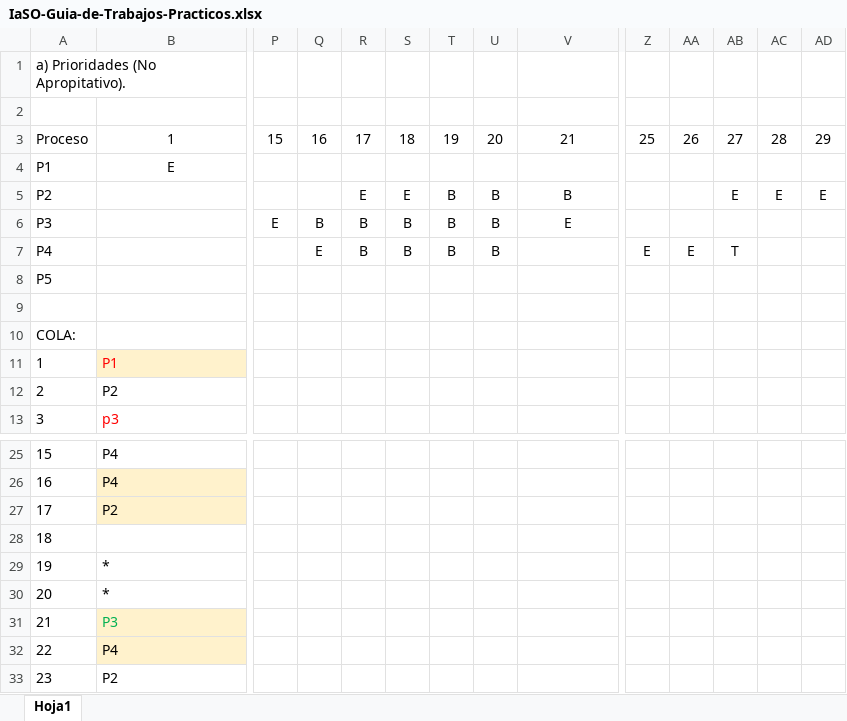
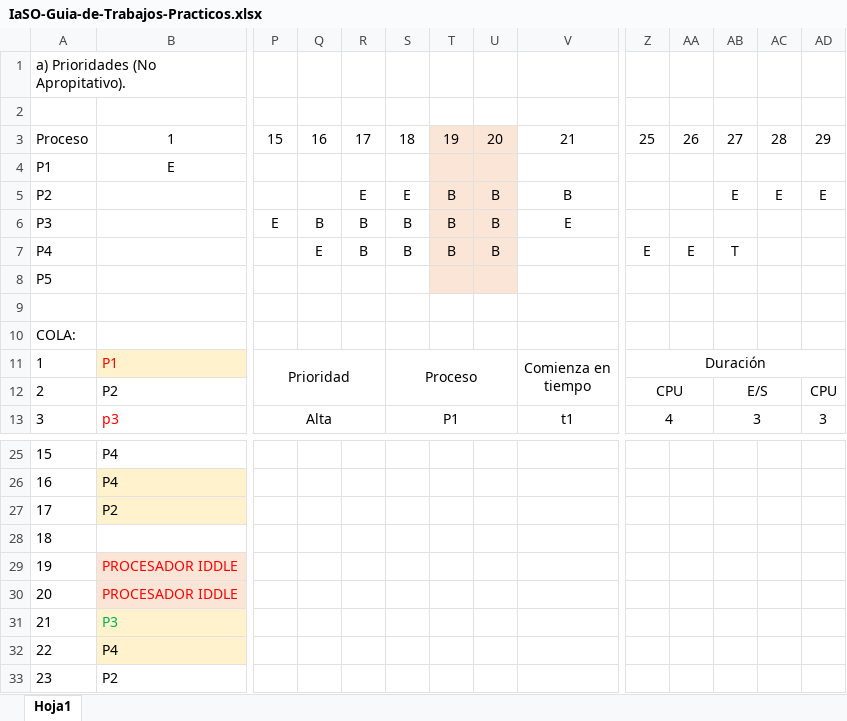
Before and after one commit to JuanGutierrez43/RepoUNLa, an Excel workbook: Introducción a los Sistemas Operativos/Trabajos Prácticos/IaSO-Guia-de-Trabajos-Practicos.xlsx, sheet Hoja1, drawn as a sheet; only a part is shown, gaps mark what is left out; values as stored, in another font and other column widths than the file's, no borders; removed rows and columns are numbered as before the commit, all else as after; rows hold the shown columns only; ↵ is a line break in a cell; the diff covers the shown part only; the diff names each change by its address in the sheet, - before the commit and + after, or states it on an @@ line.

```diff
--- a/Introducción a los Sistemas Operativos/Trabajos Prácticos/IaSO-Guia-de-Trabajos-Practicos.xlsx (sheet Hoja1)
+++ b/Introducción a los Sistemas Operativos/Trabajos Prácticos/IaSO-Guia-de-Trabajos-Practicos.xlsx (sheet Hoja1)
-T3:U8 fill: none
+T3:U8 fill: #FBE5D6
-P11: (empty)
+P11: Prioridad
+P11:R12 merged
-S11: (empty)
+S11: Proceso
+S11:U12 merged
-V11: (empty)
+V11: Comienza en ↵ tiempo
+V11:Y12 merged
-Z11: (empty)
+Z11: Duración
+Z11:AE11 merged
-row 12: 2 | P2
+row 12: 2 | P2 |  |  |  |  |  |  |  | CPU |  | E/S |  | CPU
-P13: (empty)
+P13: Alta
+P13:R13 merged
-S13: (empty)
+S13: P1
+S13:U13 merged
-V13: (empty)
+V13: t1
+V13:Y13 merged
-Z13: (empty)
+Z13: 4
+Z13:AA13 merged
-AB13: (empty)
+AB13: 3
+AB13:AC13 merged
-AD13: (empty)
+AD13: 3
+AD13:AE13 merged
-B29:B30: *
+B29:B30: PROCESADOR IDDLE
@@ B29:B30 fill: none → #FBE5D6, text colour: black → #FF0000 @@
```
Also changed, not shown: 34 added rows, 35 removed rows, 1 moved row, 27 edited cells, cell formats, merged cells and row numbers in column A elsewhere in this sheet.
